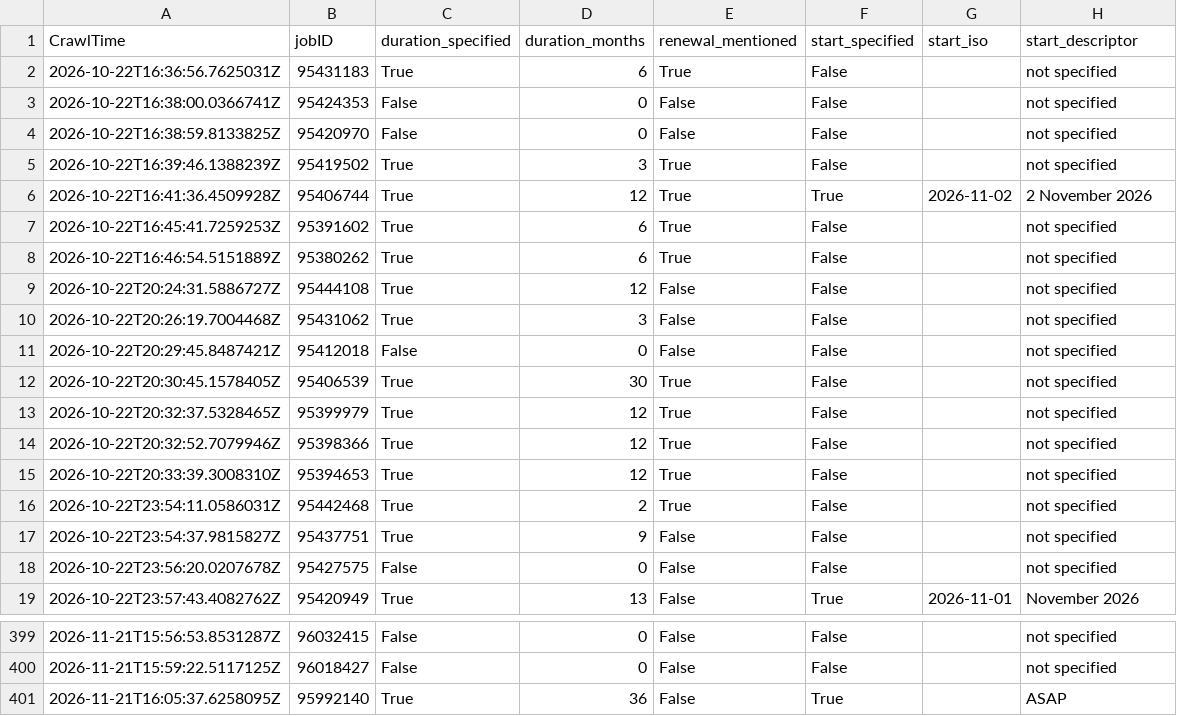
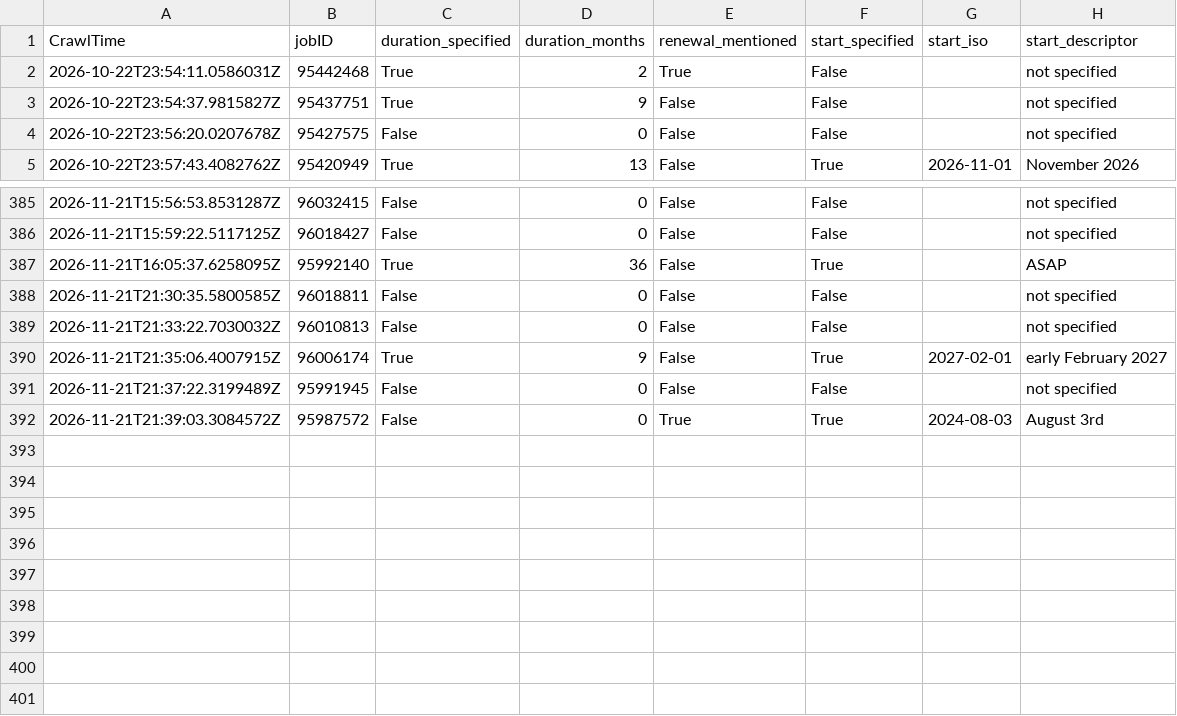
Before and after one commit to adverbdizzy7d/Seek-Jobs, a CSV file: data/seek_jobs.csv, drawn as a sheet; only a part is shown, gaps mark what is left out.

```diff
--- a/data/seek_jobs.csv
+++ b/data/seek_jobs.csv
@@ -1,16 +1,2 @@
 CrawlTime,jobID,duration_specified,duration_months,renewal_mentioned,start_specified,start_iso,start_descriptor
-"2026-10-22T16:36:56.7625031Z","95431183","True","6","True","False","","not specified"
-"2026-10-22T16:38:00.0366741Z","95424353","False","0","False","False","","not specified"
-"2026-10-22T16:38:59.8133825Z","95420970","False","0","False","False","","not specified"
-"2026-10-22T16:39:46.1388239Z","95419502","True","3","True","False","","not specified"
-"2026-10-22T16:41:36.4509928Z","95406744","True","12","True","True","2026-11-02","2 November 2026"
-"2026-10-22T16:45:41.7259253Z","95391602","True","6","True","False","","not specified"
-"2026-10-22T16:46:54.5151889Z","95380262","True","6","True","False","","not specified"
-"2026-10-22T20:24:31.5886727Z","95444108","True","12","False","False","","not specified"
-"2026-10-22T20:26:19.7004468Z","95431062","True","3","False","False","","not specified"
-"2026-10-22T20:29:45.8487421Z","95412018","False","0","False","False","","not specified"
-"2026-10-22T20:30:45.1578405Z","95406539","True","30","True","False","","not specified"
-"2026-10-22T20:32:37.5328465Z","95399979","True","12","True","False","","not specified"
-"2026-10-22T20:32:52.7079946Z","95398366","True","12","True","False","","not specified"
-"2026-10-22T20:33:39.3008310Z","95394653","True","12","True","False","","not specified"
 "2026-10-22T23:54:11.0586031Z","95442468","True","2","True","False","","not specified"
@@ -401 +387,6 @@ CrawlTime,jobID,duration_specified,duration_months,renewal_mentioned,start_speci
 "2026-11-21T16:05:37.6258095Z","95992140","True","36","False","True","","ASAP"
+"2026-11-21T21:30:35.5800585Z","96018811","False","0","False","False","","not specified"
+"2026-11-21T21:33:22.7030032Z","96010813","False","0","False","False","","not specified"
+"2026-11-21T21:35:06.4007915Z","96006174","True","9","False","True","2027-02-01","early February 2027"
+"2026-11-21T21:37:22.3199489Z","95991945","False","0","False","False","","not specified"
+"2026-11-21T21:39:03.3084572Z","95987572","False","0","True","True","2024-08-03","August 3rd"
```
